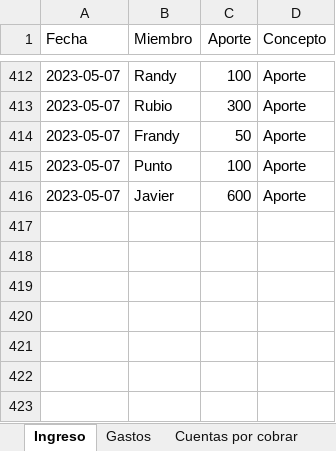
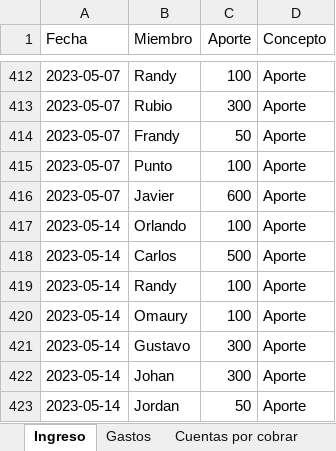
Before and after one commit to Johan-rosa/goat_website, an Excel workbook: data/aportes.xlsx, sheet Ingreso, drawn as a sheet; only a part is shown, gaps mark what is left out; values as stored, in another font and other column widths than the file's, no borders; conditional formats not drawn; the diff names each change by its address in the sheet, - before the commit and + after, or states it on an @@ line.

```diff
--- a/data/aportes.xlsx (sheet Ingreso)
+++ b/data/aportes.xlsx (sheet Ingreso)
+row 417: 2023-05-14 | Orlando | 100 | Aporte
+row 418: 2023-05-14 | Carlos | 500 | Aporte
+row 419: 2023-05-14 | Randy | 100 | Aporte
+row 420: 2023-05-14 | Omaury | 100 | Aporte
+row 421: 2023-05-14 | Gustavo | 300 | Aporte
+row 422: 2023-05-14 | Johan | 300 | Aporte
+row 423: 2023-05-14 | Jordan | 50 | Aporte
```
Also changed, not shown: sheet Cuentas por cobrar, sheet Gastos, 16 other files.
